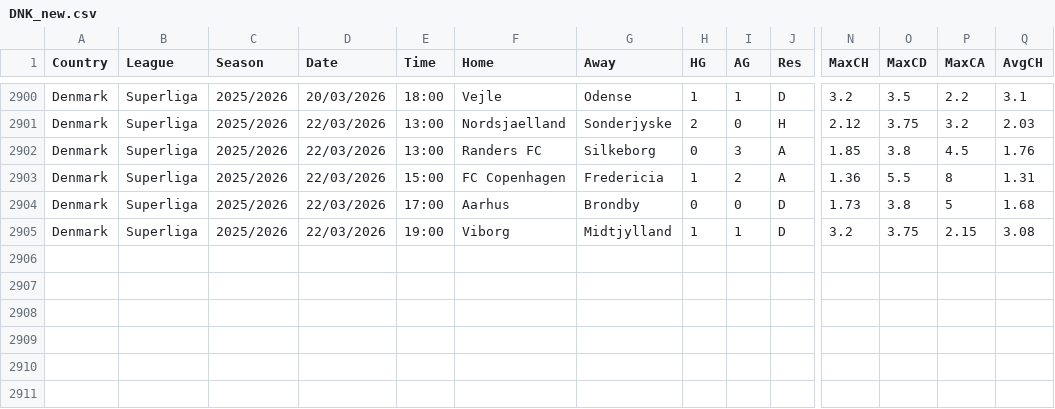
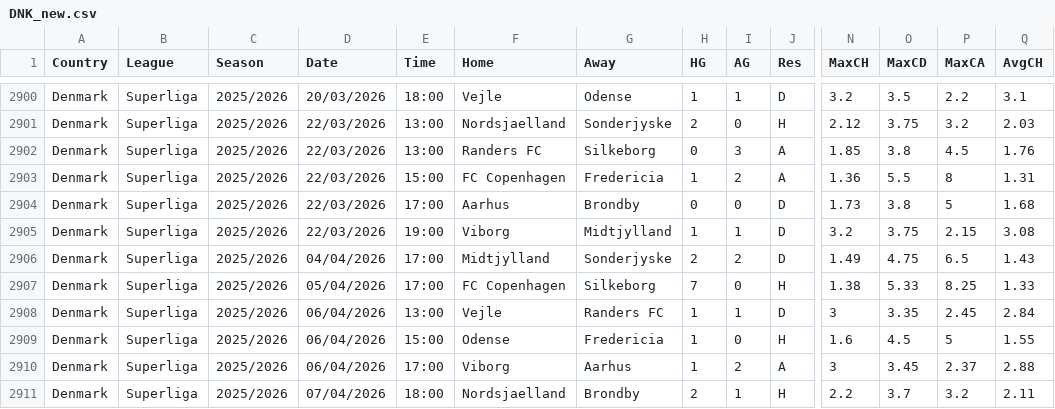
Before and after one commit to dan-owolabi/predict, a CSV file: data/football-data-support/DNK_new.csv, drawn as a sheet; only a part is shown, gaps mark what is left out; rows hold the shown columns only; the diff names each change by its address in the sheet, - before the commit and + after, or states it on an @@ line.

```diff
--- a/data/football-data-support/DNK_new.csv
+++ b/data/football-data-support/DNK_new.csv
+row 2906: Denmark | Superliga | 2025/2026 | 04/04/2026 | 17:00 | Midtjylland | Sonderjyske | 2 | 2 | D | 1.49 | 4.75 | 6.5 | 1.43
+row 2907: Denmark | Superliga | 2025/2026 | 05/04/2026 | 17:00 | FC Copenhagen | Silkeborg | 7 | 0 | H | 1.38 | 5.33 | 8.25 | 1.33
+row 2908: Denmark | Superliga | 2025/2026 | 06/04/2026 | 13:00 | Vejle | Randers FC | 1 | 1 | D | 3 | 3.35 | 2.45 | 2.84
+row 2909: Denmark | Superliga | 2025/2026 | 06/04/2026 | 15:00 | Odense | Fredericia | 1 | 0 | H | 1.6 | 4.5 | 5 | 1.55
+row 2910: Denmark | Superliga | 2025/2026 | 06/04/2026 | 17:00 | Viborg | Aarhus | 1 | 2 | A | 3 | 3.45 | 2.37 | 2.88
+row 2911: Denmark | Superliga | 2025/2026 | 07/04/2026 | 18:00 | Nordsjaelland | Brondby | 2 | 1 | H | 2.2 | 3.7 | 3.2 | 2.11
```
Also changed, not shown: data/football-data-support/AUT_new.csv, data/football-data-support/NOR_new.csv, 4 other files.
